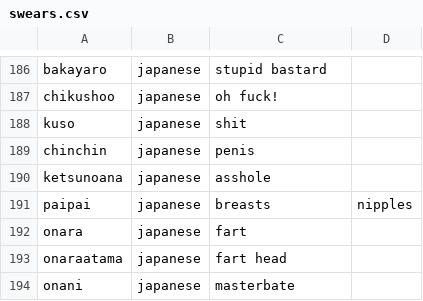
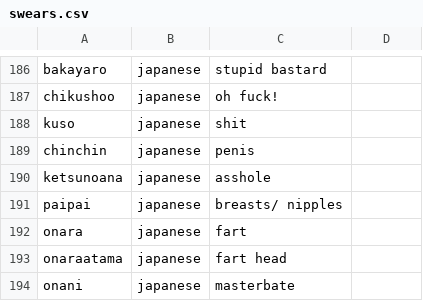
Before and after one commit to JohnVidler/BadName, a CSV file: data/swears.csv, drawn as a sheet; only a part is shown, gaps mark what is left out.

Commit message:
Fix CSV line 191

```diff
--- a/data/swears.csv
+++ b/data/swears.csv
@@ -190,3 +190,3 @@ chinchin,japanese,penis
 ketsunoana,japanese,asshole
-paipai,japanese,breasts, nipples
+paipai,japanese,breasts/ nipples
 onara,japanese,fart
```
